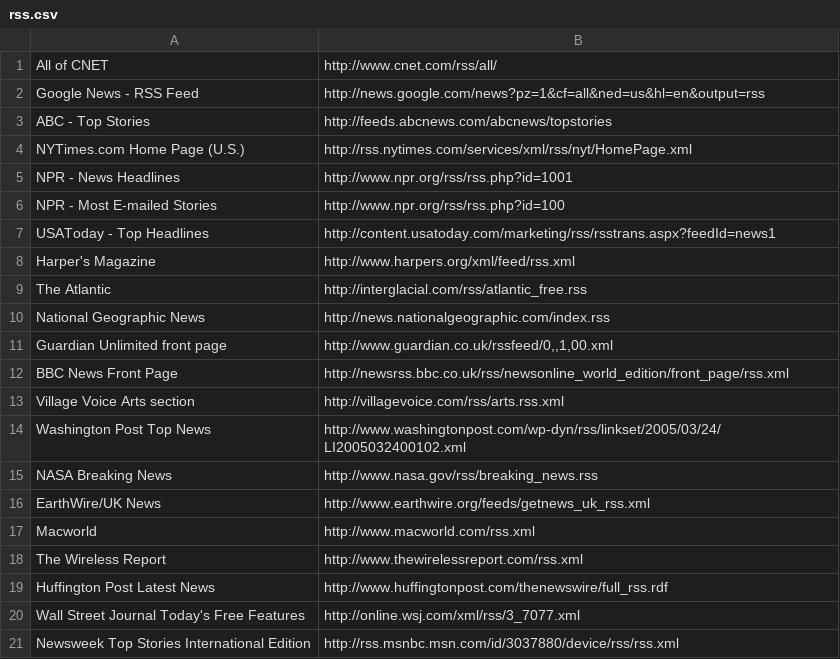
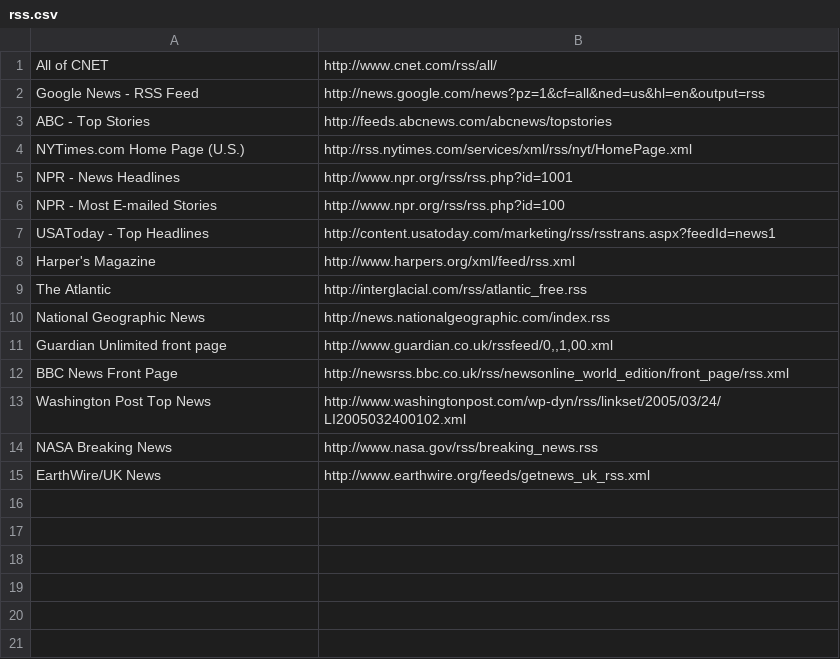
Before and after one commit to AVatch/feed-aggregator, a CSV file: sources/rss.csv, drawn as a sheet; the diff names each change by its address in the sheet, - before the commit and + after, or states it on an @@ line.

```diff
--- a/sources/rss.csv
+++ b/sources/rss.csv
-row 13: Village Voice Arts section | http://villagevoice.com/rss/arts.rss.xml
-row 17: Macworld | http://www.macworld.com/rss.xml
-row 18: The Wireless Report | http://www.thewirelessreport.com/rss.xml
-row 19: Huffington Post Latest News | http://www.huffingtonpost.com/thenewswire/full_rss.rdf
-row 20: Wall Street Journal Today's Free Features | http://online.wsj.com/xml/rss/3_7077.xml
-row 21: Newsweek Top Stories International Edition | http://rss.msnbc.msn.com/id/3037880/device/rss/rss.xml
```
Also changed, not shown: 1 other file.
